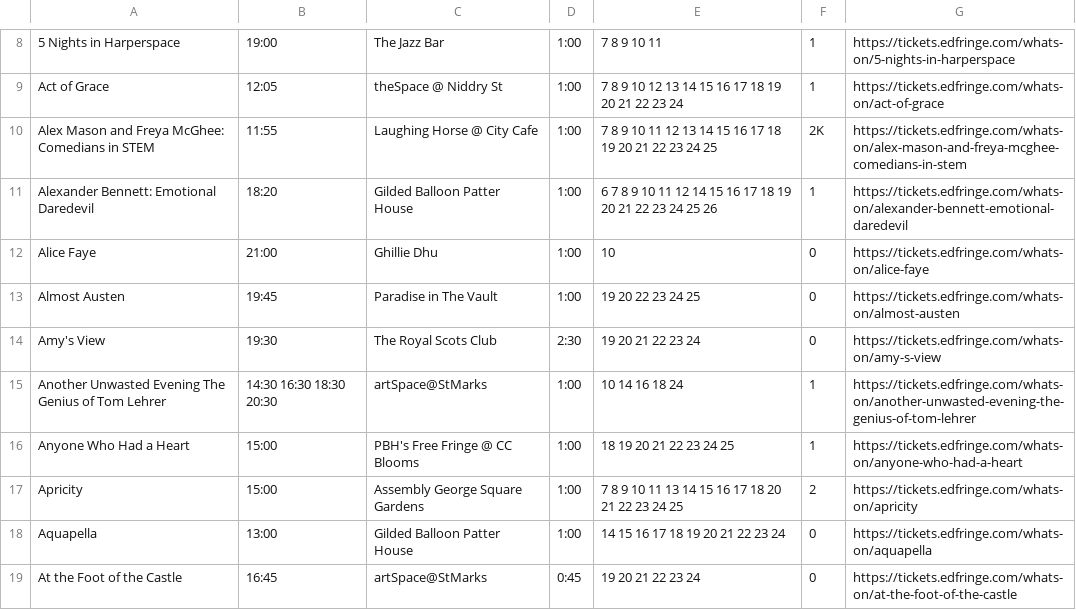
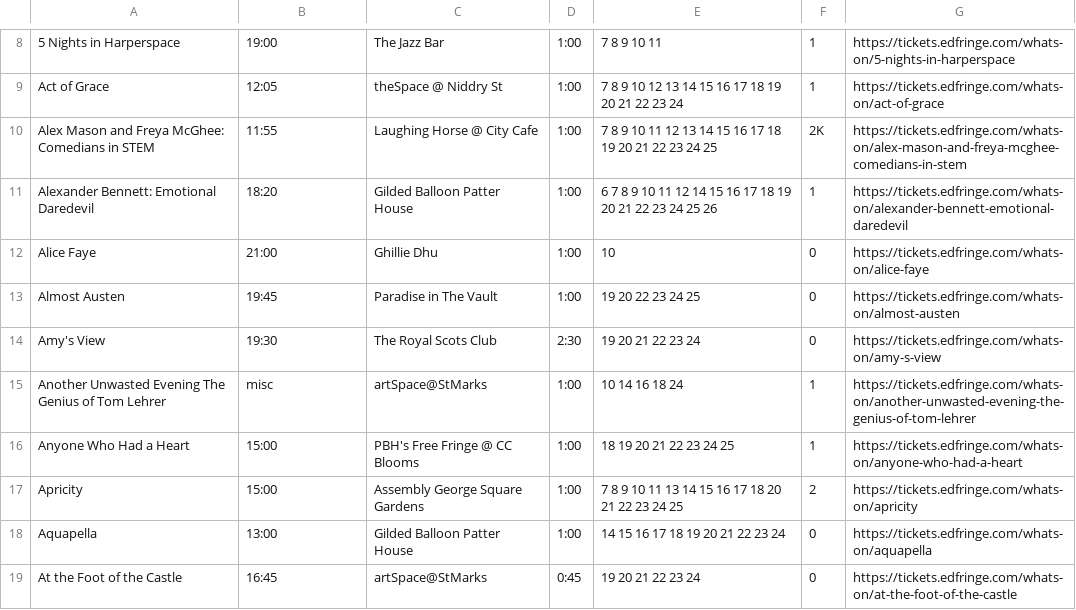
Before and after one commit to richardl62/fringe-favourites, a CSV file: favourites.csv, drawn as a sheet; only a part is shown, gaps mark what is left out; the diff covers the shown part only; the diff names each change by its address in the sheet, - before the commit and + after, or states it on an @@ line.

```diff
--- a/favourites.csv
+++ b/favourites.csv
-B15: 14:30 16:30 18:30 20:30
+B15: misc
```
Also changed, not shown: 14 edited cells elsewhere in this file, 3 other files.
